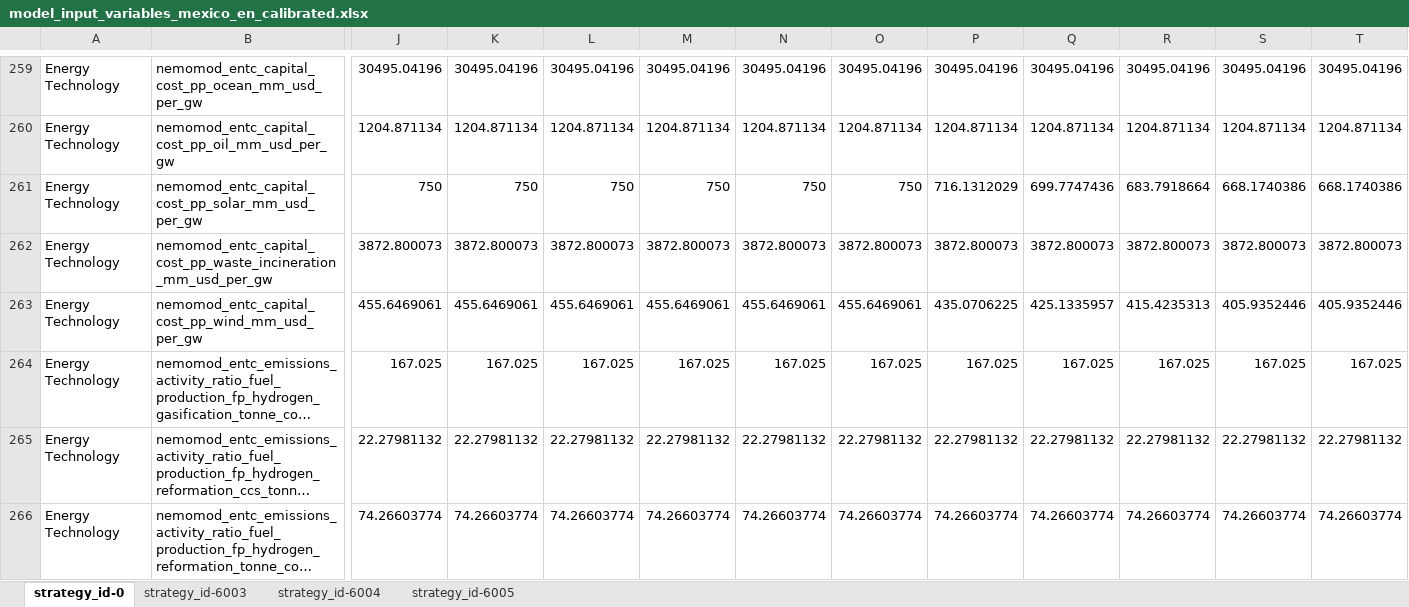
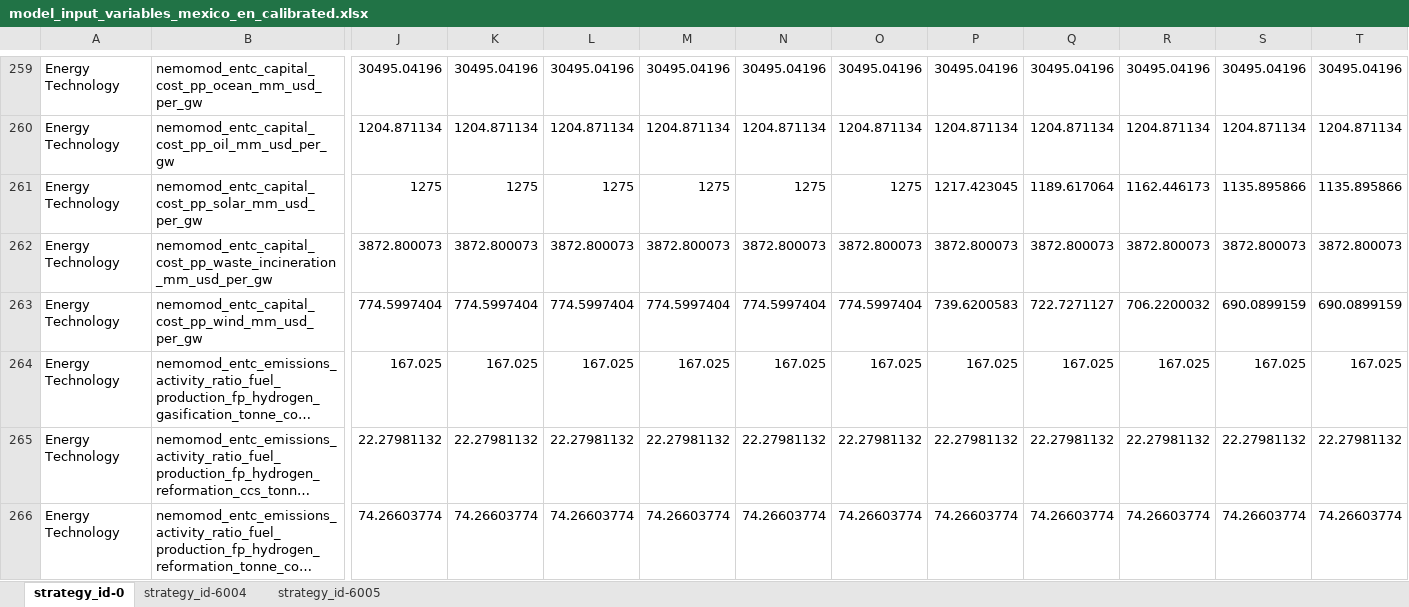
Before and after one commit to sisepuede-framework/ssp_mexico, an Excel workbook: ssp_modeling/transformations/templates/calibrated/mexico/model_input_variables_mexico_en_calibrated.xlsx, sheet strategy_id-0, drawn as a sheet; only a part is shown, gaps mark what is left out; long unchanged cells end in …; values as stored, in another font and other column widths than the file's, no borders; the diff covers the shown part only; the diff names each change by its address in the sheet, - before the commit and + after, or states it on an @@ line.

```diff
--- a/ssp_modeling/transformations/templates/calibrated/mexico/model_input_variables_mexico_en_calibrated.xlsx (sheet strategy_id-0)
+++ b/ssp_modeling/transformations/templates/calibrated/mexico/model_input_variables_mexico_en_calibrated.xlsx (sheet strategy_id-0)
-sheet tab: strategy_id-6003
-J261: 750
+J261: 1275
-K261: 750
+K261: 1275
-L261: 750
+L261: 1275
-M261: 750
+M261: 1275
-N261: 750
+N261: 1275
-O261: 750
+O261: 1275
-P261: 716.1312029
+P261: 1217.423045
-Q261: 699.7747436
+Q261: 1189.617064
-R261: 683.7918664
+R261: 1162.446173
-S261: 668.1740386
+S261: 1135.895866
-T261: 668.1740386
+T261: 1135.895866
-J263: 455.6469061
+J263: 774.5997404
-K263: 455.6469061
+K263: 774.5997404
-L263: 455.6469061
+L263: 774.5997404
-M263: 455.6469061
+M263: 774.5997404
-N263: 455.6469061
+N263: 774.5997404
-O263: 455.6469061
+O263: 774.5997404
-P263: 435.0706225
+P263: 739.6200583
-Q263: 425.1335957
+Q263: 722.7271127
-R263: 415.4235313
+R263: 706.2200032
-S263: 405.9352446
+S263: 690.0899159
-T263: 405.9352446
+T263: 690.0899159
```
Also changed, not shown: 162 edited cells elsewhere in this sheet, sheet strategy_id-6005, sheet strategy_id-6004, ssp_modeling/scenario_mapping/ssp_mexico_transformation_strategy_pemex_vf.xlsx, ssp_modeling/transformations/templates/calibrated/mexico/model_input_variables_mexico_af_calibrated.xlsx, 38 other files.
